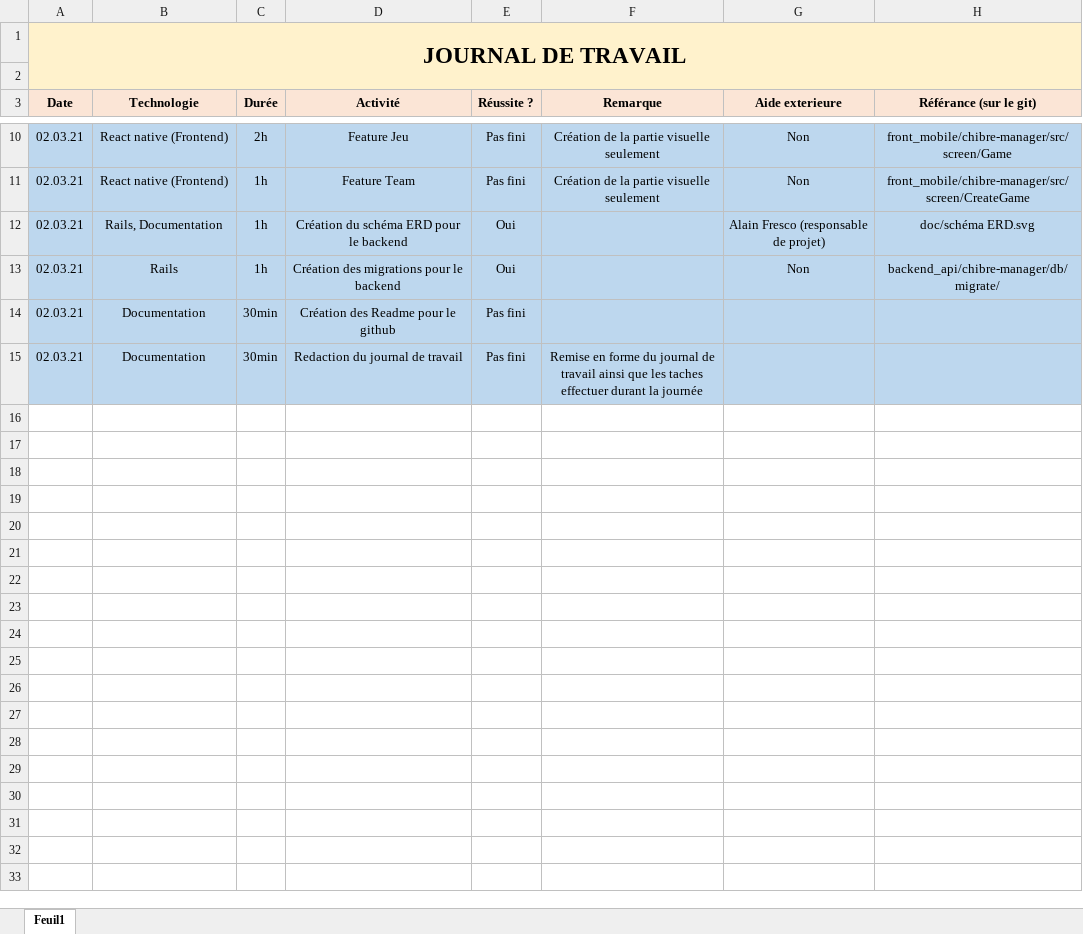
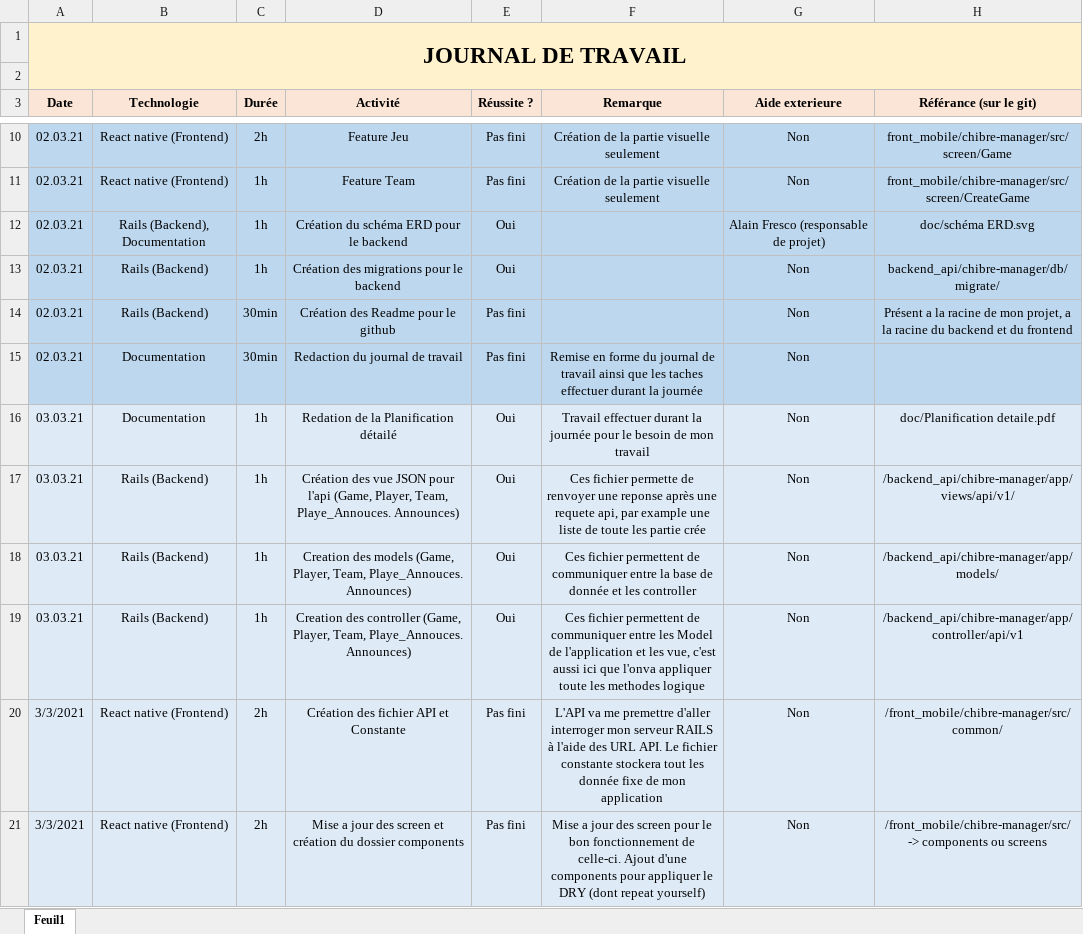
Before and after one commit to nours33/Chibre-manager, an Excel workbook: doc/Journal de Travail.xlsx, sheet Feuil1, drawn as a sheet; only a part is shown, gaps mark what is left out; values as stored, in another font and other column widths than the file's, no borders; the diff names each change by its address in the sheet, - before the commit and + after, or states it on an @@ line.

Commit message:
Mise a jour du Journal de travail

```diff
--- a/doc/Journal de Travail.xlsx (sheet Feuil1)
+++ b/doc/Journal de Travail.xlsx (sheet Feuil1)
-B12 (Technologie): Rails, Documentation
+B12 (Technologie): Rails (Backend), Documentation
-B13 (Technologie): Rails
+B13 (Technologie): Rails (Backend)
-B14 (Technologie): Documentation
+B14 (Technologie): Rails (Backend)
-G14:G15 (Aide exterieure): (empty)
+G14:G15 (Aide exterieure): Non
-H14 (Référance (sur le git)): (empty)
+H14 (Référance (sur le git)): Présent a la racine de mon projet, a la racine du backend et du frontend
+row 16: 03.03.21 | Documentation | 1h | Redation de la Planification détailé | Oui | Travail effectuer durant la journée pour le besoin de mon travail | Non | doc/Planification detaile.pdf
+row 17: 03.03.21 | Rails (Backend) | 1h | Création des vue JSON pour l'api (Game, Player, Team, Playe_Annouces. Announces) | Oui | Ces fichier permette de renvoyer une reponse après une requete api, par example une liste de toute les partie crée | Non | /backend_api/chibre-manager/app/views/api/v1/
+row 18: 03.03.21 | Rails (Backend) | 1h | Creation des models (Game, Player, Team, Playe_Annouces. Announces) | Oui | Ces fichier permettent de communiquer entre la base de donnée et les controller | Non | /backend_api/chibre-manager/app/models/
+row 19: 03.03.21 | Rails (Backend) | 1h | Creation des controller (Game, Player, Team, Playe_Annouces. Announces) | Oui | Ces fichier permettent de communiquer entre les Model de l'application et les vue, c'est aussi ici que l'onva appliquer toute les methodes logique | Non | /backend_api/chibre-manager/app/controller/api/v1
+row 20: 3/3/2021 | React native (Frontend) | 2h | Création des fichier API et Constante | Pas fini | L'API va me premettre d'aller interroger mon serveur RAILS à l'aide des URL API. Le fichier constante stockera tout les donnée fixe de mon application | Non | /front_mobile/chibre-manager/src/common/
+row 21: 3/3/2021 | React native (Frontend) | 2h | Mise a jour des screen et création du dossier components | Pas fini | Mise a jour des screen pour le bon fonctionnement de celle-ci. Ajout d'une components pour appliquer le DRY (dont repeat yourself) | Non | /front_mobile/chibre-manager/src/ -> components ou screens
```
